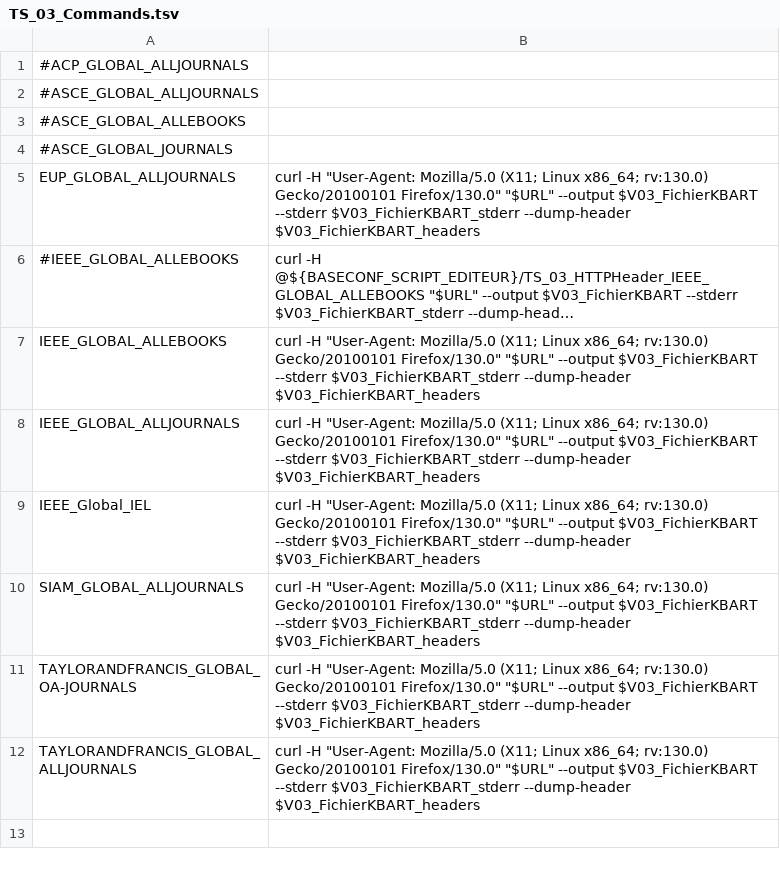
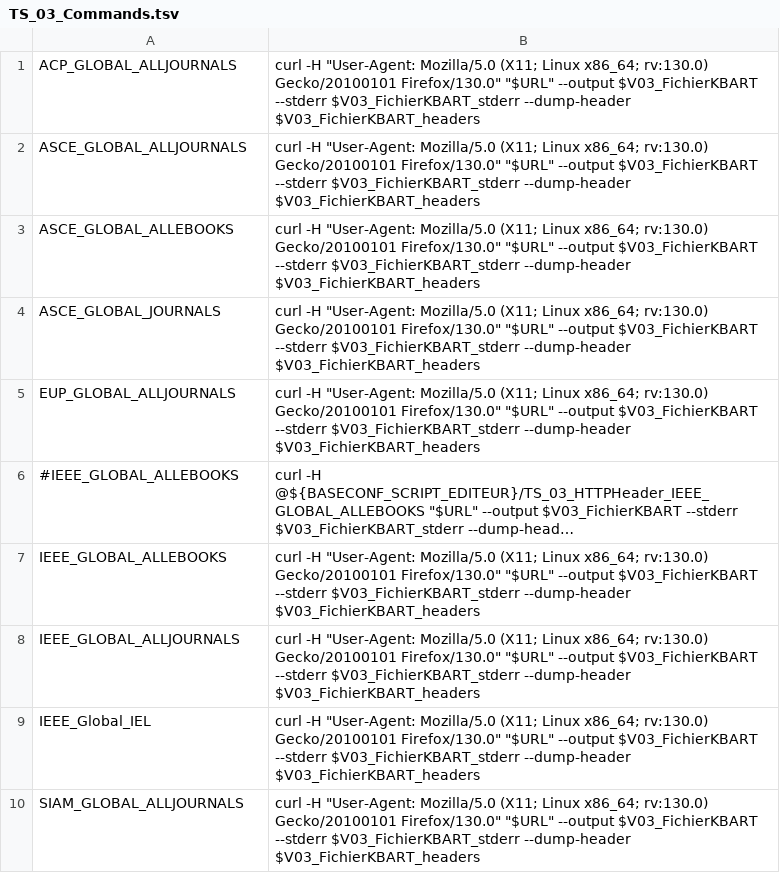
Before and after one commit to abes-esr/Bacon-Batch-Editeurs, a TSV file: conf/CheckMajEditeurs_ahe/Special/TS_03_Commands.tsv, drawn as a sheet; only a part is shown; the shorter side is filled out with more unchanged rows; long unchanged cells end in ….

```diff
--- a/conf/CheckMajEditeurs_ahe/Special/TS_03_Commands.tsv
+++ b/conf/CheckMajEditeurs_ahe/Special/TS_03_Commands.tsv
@@ -1,5 +1,5 @@
-#ACP_GLOBAL_ALLJOURNALS
-#ASCE_GLOBAL_ALLJOURNALS
-#ASCE_GLOBAL_ALLEBOOKS
-#ASCE_GLOBAL_JOURNALS
+ACP_GLOBAL_ALLJOURNALS	curl -H "User-Agent: Mozilla/5.0 (X11; Linux x86_64; rv:130.0) Gecko/20100101 Firefox/130.0" "$URL" --output $V03_FichierKBART --stderr $V03_FichierKBART_stderr --dump-header $V03_FichierKBART_headers
+ASCE_GLOBAL_ALLJOURNALS	curl -H "User-Agent: Mozilla/5.0 (X11; Linux x86_64; rv:130.0) Gecko/20100101 Firefox/130.0" "$URL" --output $V03_FichierKBART --stderr $V03_FichierKBART_stderr --dump-header $V03_FichierKBART_headers
+ASCE_GLOBAL_ALLEBOOKS	curl -H "User-Agent: Mozilla/5.0 (X11; Linux x86_64; rv:130.0) Gecko/20100101 Firefox/130.0" "$URL" --output $V03_FichierKBART --stderr $V03_FichierKBART_stderr --dump-header $V03_FichierKBART_headers
+ASCE_GLOBAL_JOURNALS	curl -H "User-Agent: Mozilla/5.0 (X11; Linux x86_64; rv:130.0) Gecko/20100101 Firefox/130.0" "$URL" --output $V03_FichierKBART --stderr $V03_FichierKBART_stderr --dump-header $V03_FichierKBART_headers
 EUP_GLOBAL_ALLJOURNALS	curl -H "User-Agent: Mozilla/5.0 (X11; Linux x86_64; rv:130.0) Gecko/20100101 Firefox/130.0" "$URL" --output $V03_FichierKBART --stderr $V03_FichierKBART_stderr --dump-header $V03_FichierKBART_headers
```
Also changed, not shown: conf/CheckMajEditeurs_ahe/Special/TS_01_URLsATraiter.tsv, 4 other files.
